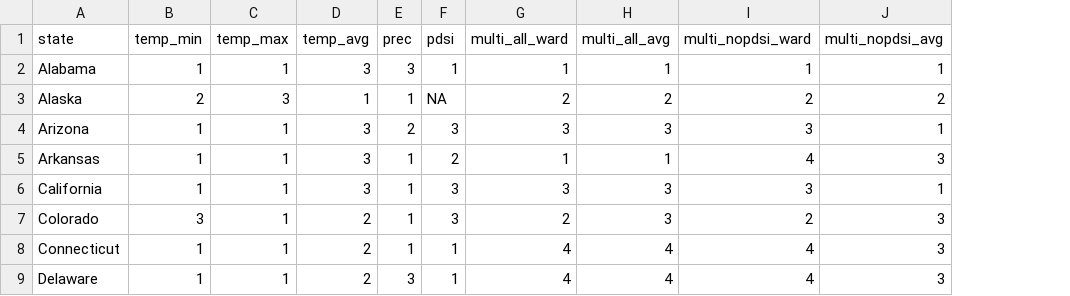
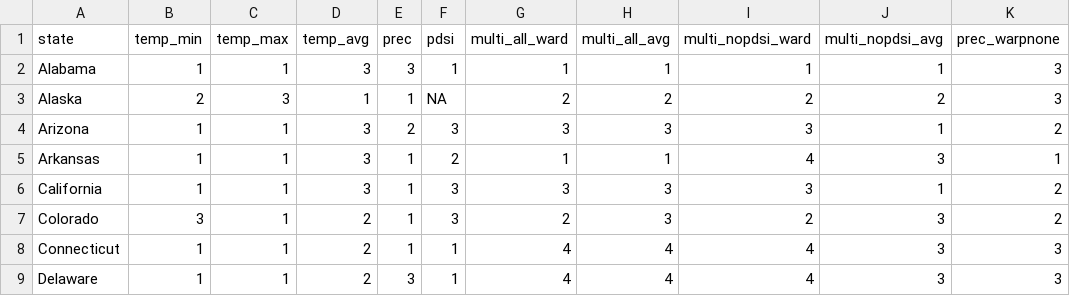
Before and after one commit to eugeniovaretti/honeybeehealth, a CSV file: data/cluster_index.csv, drawn as a sheet; only a part is shown; the diff names each change by its address in the sheet, - before the commit and + after, or states it on an @@ line.

Commit message:
dataprec

```diff
--- a/data/cluster_index.csv
+++ b/data/cluster_index.csv
+column K (prec_warpnone), rows 2-9: 3 | 3 | 2 | 1 | 2 | 2 | 3 | 3
```
